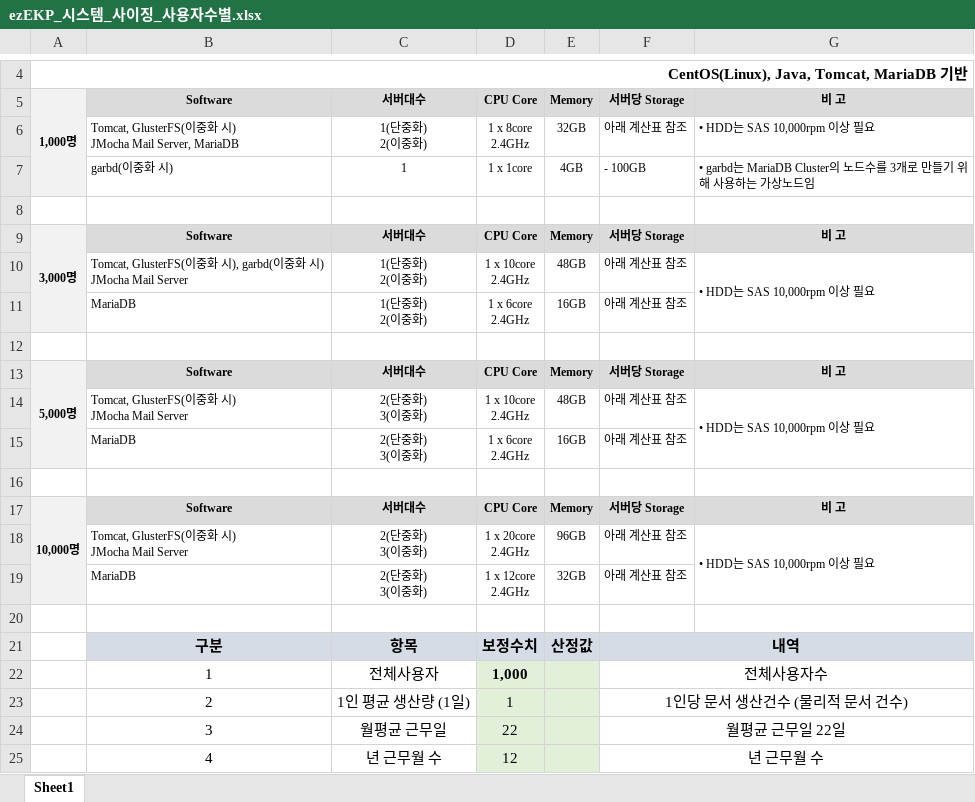
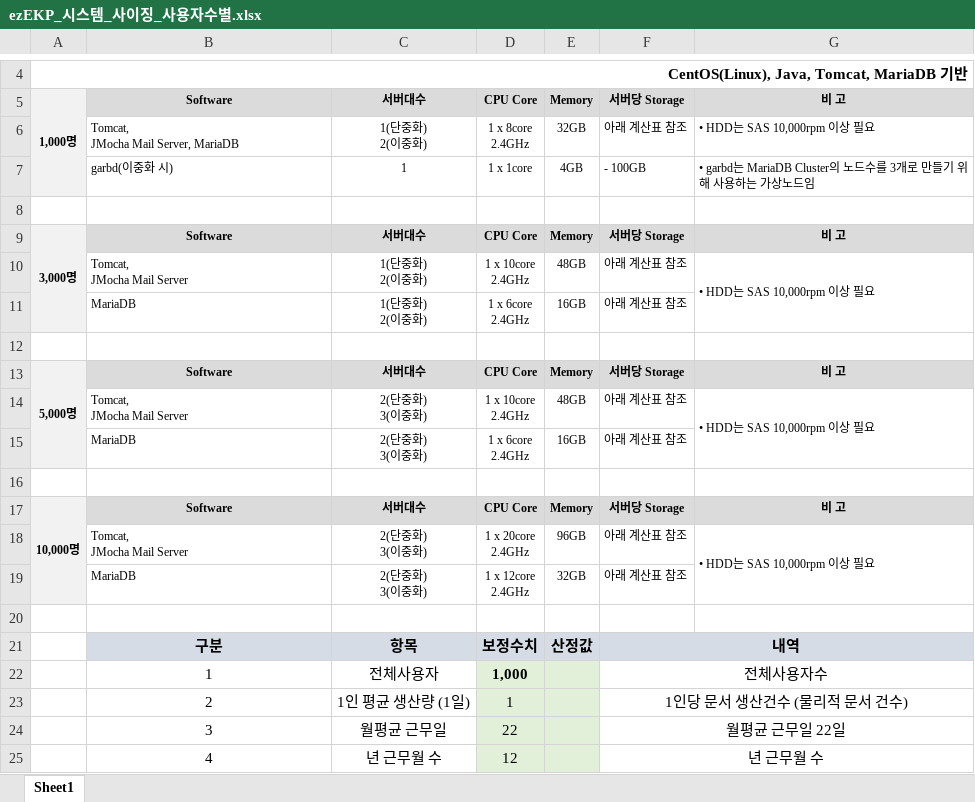
Before and after one commit to Shim8934/refactor_ezFlow4Java, an Excel workbook: docs/tech/ezEKP_시스템_사이징_사용자수별.xlsx, sheet Sheet1, drawn as a sheet; only a part is shown, gaps mark what is left out; values as stored, in another font and other column widths than the file's, no borders; ↵ is a line break in a cell; the diff names each change by its address in the sheet, - before the commit and + after, or states it on an @@ line.

Commit message:
시스템 사이징 사용자수별 문서 업데이트

```diff
--- a/docs/tech/ezEKP_시스템_사이징_사용자수별.xlsx (sheet Sheet1)
+++ b/docs/tech/ezEKP_시스템_사이징_사용자수별.xlsx (sheet Sheet1)
-B6: Tomcat, GlusterFS(이중화 시) ↵ JMocha Mail Server, MariaDB
+B6: Tomcat, ↵ JMocha Mail Server, MariaDB
-B10: Tomcat, GlusterFS(이중화 시), garbd(이중화 시) ↵ JMocha Mail Server
+B10: Tomcat, ↵ JMocha Mail Server
-B14: Tomcat, GlusterFS(이중화 시) ↵ JMocha Mail Server
+B14: Tomcat, ↵ JMocha Mail Server
-B18: Tomcat, GlusterFS(이중화 시) ↵ JMocha Mail Server
+B18: Tomcat, ↵ JMocha Mail Server
```
Also changed, not shown: docs/tech/JMocha_시스템_사이징_사용자수별.xlsx.
